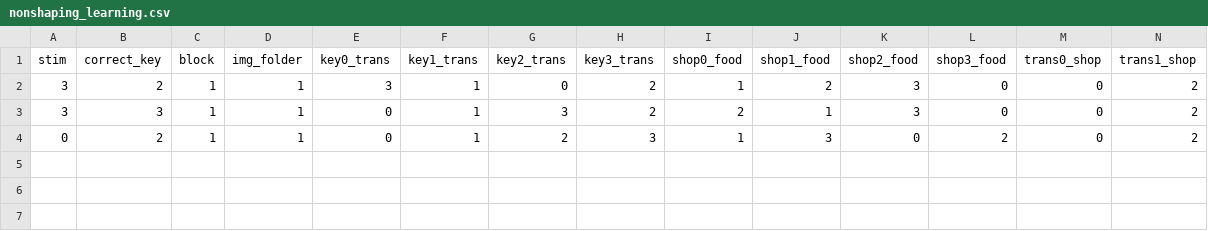
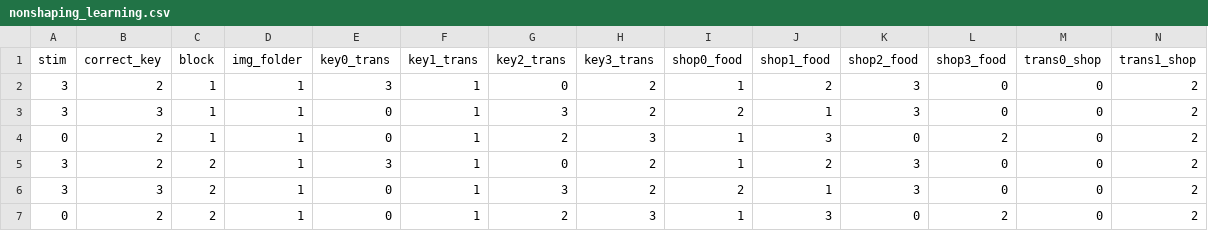
Before and after one commit to ti55987/sequences, a CSV file: shaping/trans/nonshaping_learning.csv, drawn as a sheet; only a part is shown; rows hold the shown columns only; the diff names each change by its address in the sheet, - before the commit and + after, or states it on an @@ line.

Commit message:
add two blocks

```diff
--- a/shaping/trans/nonshaping_learning.csv
+++ b/shaping/trans/nonshaping_learning.csv
+row 5: 3 | 2 | 2 | 1 | 3 | 1 | 0 | 2 | 1 | 2 | 3 | 0 | 0 | 2
+row 6: 3 | 3 | 2 | 1 | 0 | 1 | 3 | 2 | 2 | 1 | 3 | 0 | 0 | 2
+row 7: 0 | 2 | 2 | 1 | 0 | 1 | 2 | 3 | 1 | 3 | 0 | 2 | 0 | 2
```
Also changed, not shown: shaping/trans/shaping_learning.csv.
